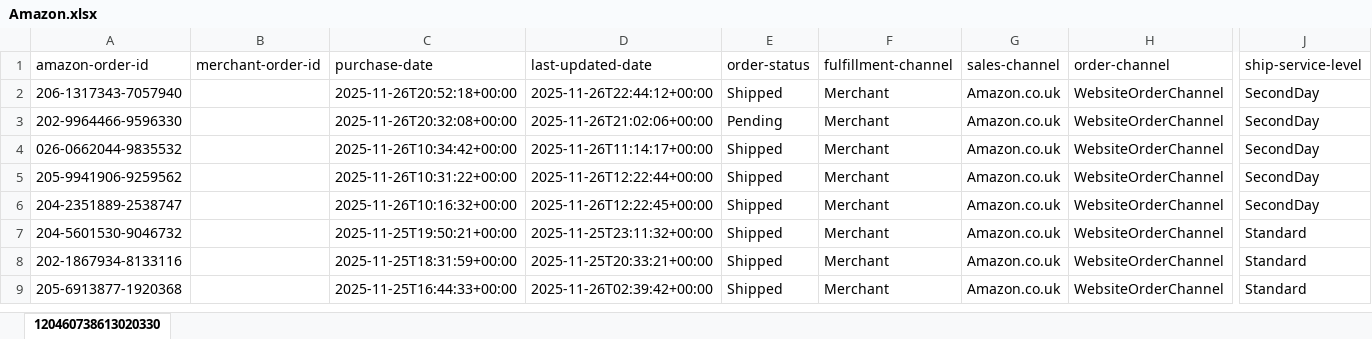
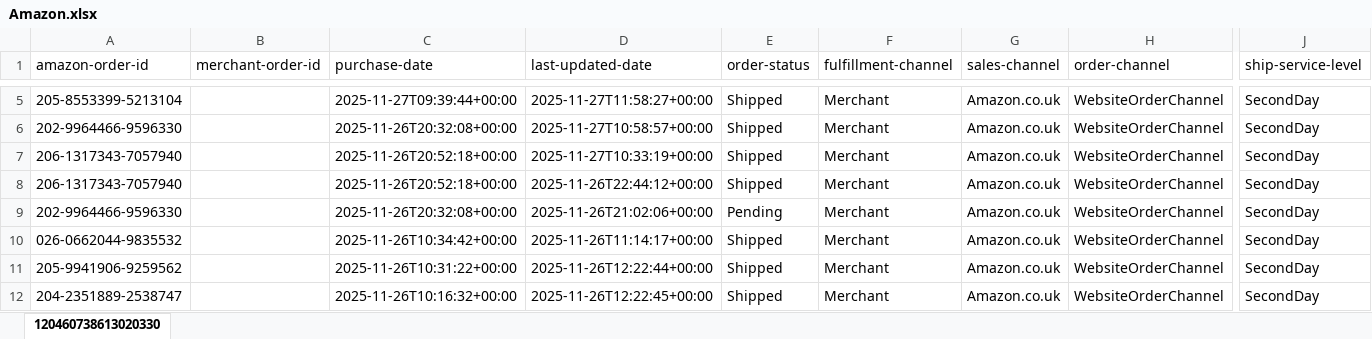
Before and after one commit to NIBH014B/BuckchiDailyReport, an Excel workbook: Raw Sales Data/Amazon.xlsx, sheet 120460738613020330, drawn as a sheet; only a part is shown, gaps mark what is left out; the shorter side is filled out with more unchanged rows; values as stored, in another font and other column widths than the file's, no borders; rows hold the shown columns only; the diff covers the shown part only; the diff names each change by its address in the sheet, - before the commit and + after, or states it on an @@ line.

```diff
--- a/Raw Sales Data/Amazon.xlsx (sheet 120460738613020330)
+++ b/Raw Sales Data/Amazon.xlsx (sheet 120460738613020330)
+row 5: 205-8553399-5213104 |  | 2025-11-27T09:39:44+00:00 | 2025-11-27T11:58:27+00:00 | Shipped | Merchant | Amazon.co.uk | WebsiteOrderChannel | SecondDay
+row 6: 202-9964466-9596330 |  | 2025-11-26T20:32:08+00:00 | 2025-11-27T10:58:57+00:00 | Shipped | Merchant | Amazon.co.uk | WebsiteOrderChannel | SecondDay
+row 7: 206-1317343-7057940 |  | 2025-11-26T20:52:18+00:00 | 2025-11-27T10:33:19+00:00 | Shipped | Merchant | Amazon.co.uk | WebsiteOrderChannel | SecondDay
```
Also changed, not shown: 3 added rows elsewhere in this sheet, Raw Sales Data/Buckchi.xlsx, Raw Sales Data/Vandey.xlsx.
